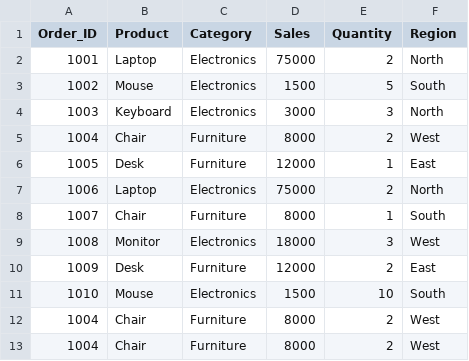
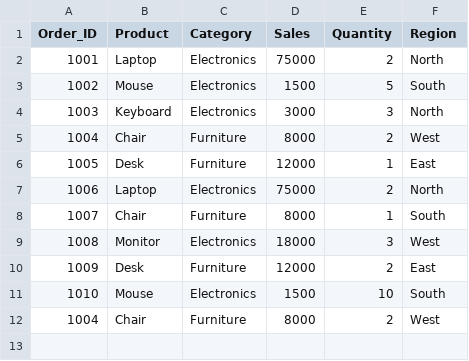
Before and after one commit to Manya-Mishra/InsightIQ, a CSV file: data/sales.csv, drawn as a sheet.

Commit message:
added

```diff
--- a/data/sales.csv
+++ b/data/sales.csv
@@ -12,2 +12 @@ Order_ID,Product,Category,Sales,Quantity,Region
 1004,Chair,Furniture,8000,2,West
-1004,Chair,Furniture,8000,2,West
```
